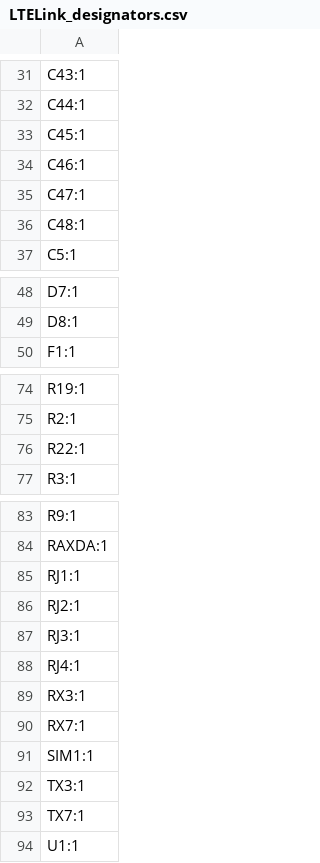
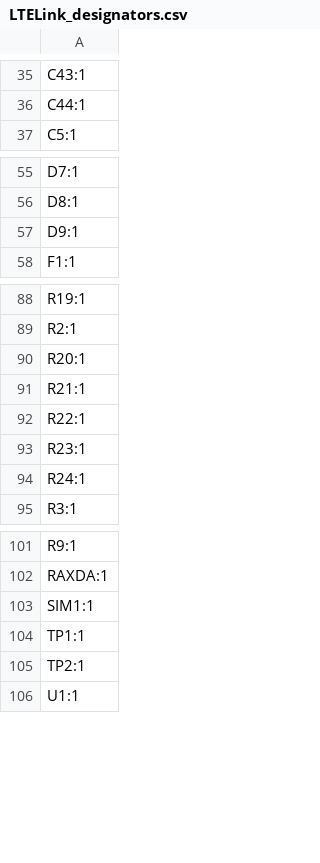
Before and after one commit to UBCOAerospaceClub/LTELink, a CSV file: KiCad/LTELink/production/LTELink_designators.csv, drawn as a sheet; only a part is shown, gaps mark what is left out; the diff covers the shown part only.

```diff
--- a/KiCad/LTELink/production/LTELink_designators.csv
+++ b/KiCad/LTELink/production/LTELink_designators.csv
@@ -32,6 +36,2 @@ C43:1
 C44:1
-C45:1
-C46:1
-C47:1
-C48:1
 C5:1
@@ -49,2 +56,3 @@ D7:1
 D8:1
+D9:1
 F1:1
@@ -75,3 +89,7 @@ R19:1
 R2:1
+R20:1
+R21:1
 R22:1
+R23:1
+R24:1
 R3:1
@@ -84,11 +102,5 @@ R9:1
 RAXDA:1
-RJ1:1
-RJ2:1
-RJ3:1
-RJ4:1
-RX3:1
-RX7:1
 SIM1:1
-TX3:1
-TX7:1
+TP1:1
+TP2:1
 U1:1
```
Also changed, not shown: 19 added rows, 2 removed rows and 4 edited cells elsewhere in this file, KiCad/LTELink/production/LTELink_bom.csv, KiCad/LTELink/production/LTELink_positions.csv, 15 other files.
